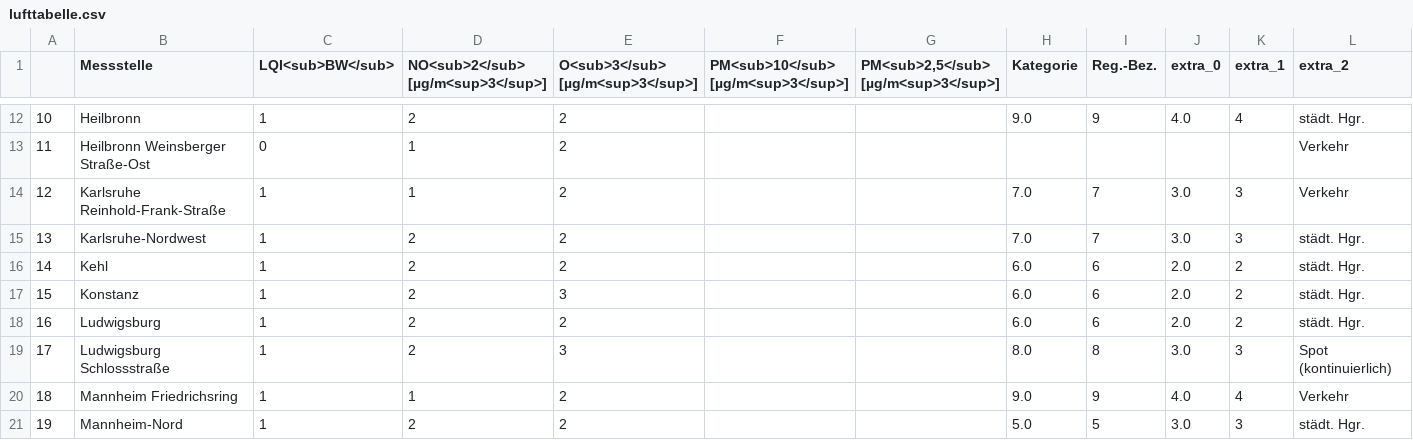
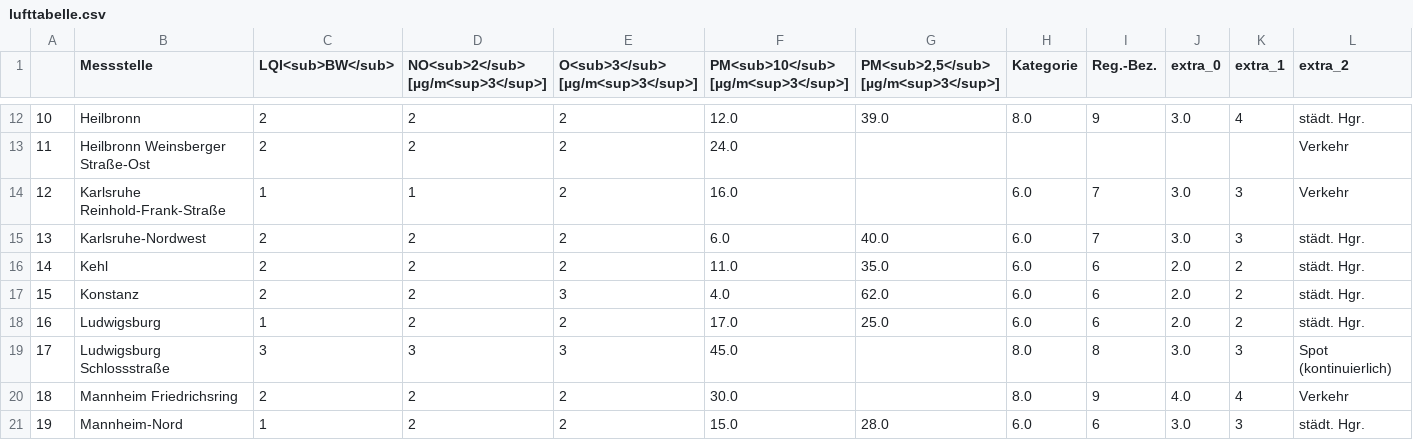
Before and after one commit to ameliewdr/feinstaub_bw, a CSV file: lufttabelle.csv, drawn as a sheet; only a part is shown, gaps mark what is left out; the diff covers the shown part only; the diff names each change by its address in the sheet, - before the commit and + after, or states it on an @@ line.

```diff
--- a/lufttabelle.csv
+++ b/lufttabelle.csv
-C12 (LQI<sub>BW</sub>): 1
+C12 (LQI<sub>BW</sub>): 2
-F12: (empty)
+F12: 12.0
-G12: (empty)
+G12: 39.0
-H12 (Kategorie): 9.0
+H12 (Kategorie): 8.0
-J12 (extra_0): 4.0
+J12 (extra_0): 3.0
-C13 (LQI<sub>BW</sub>): 0
+C13 (LQI<sub>BW</sub>): 2
-D13: 1
+D13: 2
-F13: (empty)
+F13: 24.0
-F14: (empty)
+F14: 16.0
-H14:H15 (Kategorie): 7.0
+H14:H15 (Kategorie): 6.0
-C15:C17 (LQI<sub>BW</sub>): 1
+C15:C17 (LQI<sub>BW</sub>): 2
-F15: (empty)
+F15: 6.0
-G15: (empty)
+G15: 40.0
-F16: (empty)
+F16: 11.0
-G16: (empty)
+G16: 35.0
-F17: (empty)
+F17: 4.0
-G17: (empty)
+G17: 62.0
-F18: (empty)
+F18: 17.0
-G18: (empty)
+G18: 25.0
-C19 (LQI<sub>BW</sub>): 1
+C19 (LQI<sub>BW</sub>): 3
-D19: 2
+D19: 3
-F19: (empty)
+F19: 45.0
-C20 (LQI<sub>BW</sub>): 1
+C20 (LQI<sub>BW</sub>): 2
-D20: 1
+D20: 2
-F20: (empty)
+F20: 30.0
-H20 (Kategorie): 9.0
+H20 (Kategorie): 8.0
-F21: (empty)
+F21: 15.0
-G21: (empty)
+G21: 28.0
-H21 (Kategorie): 5.0
+H21 (Kategorie): 6.0
-I21 (Reg.-Bez.): 5
+I21 (Reg.-Bez.): 6
```
Also changed, not shown: 111 edited cells elsewhere in this file.
